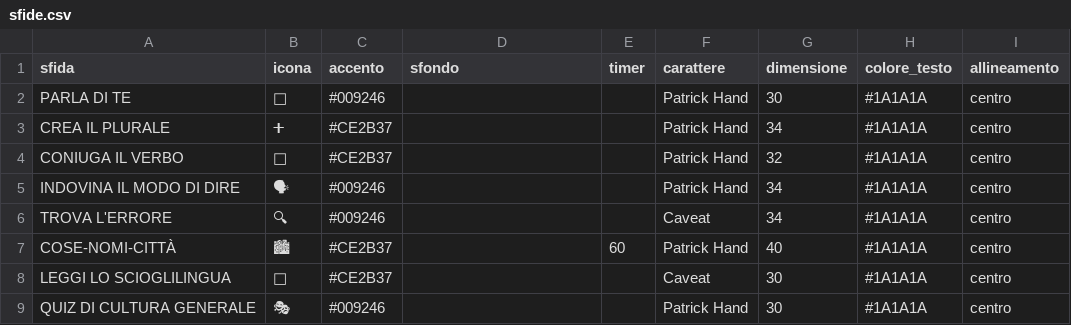
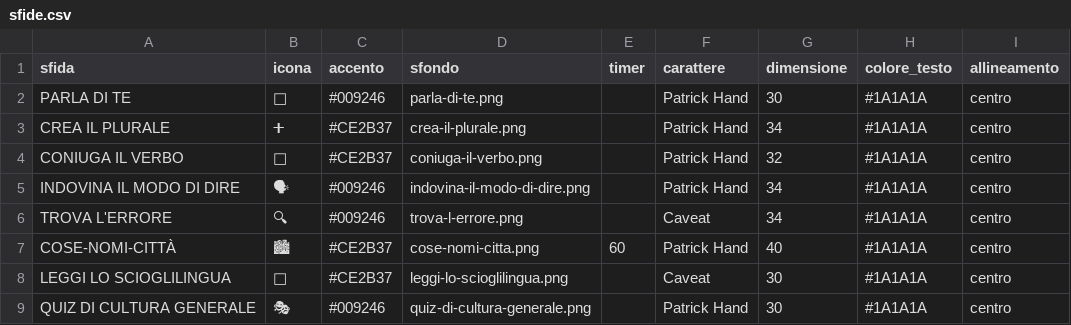
Before and after one commit to abdelhamidzoghlamii-ui/Tutte-le-Strade-parlano-italiano, a CSV file: data/sfide.csv, drawn as a sheet; the diff names each change by its address in the sheet, - before the commit and + after, or states it on an @@ line.

```diff
--- a/data/sfide.csv
+++ b/data/sfide.csv
-D2 (sfondo): (empty)
+D2 (sfondo): parla-di-te.png
-D3 (sfondo): (empty)
+D3 (sfondo): crea-il-plurale.png
-D4 (sfondo): (empty)
+D4 (sfondo): coniuga-il-verbo.png
-D5 (sfondo): (empty)
+D5 (sfondo): indovina-il-modo-di-dire.png
-D6 (sfondo): (empty)
+D6 (sfondo): trova-l-errore.png
-D7 (sfondo): (empty)
+D7 (sfondo): cose-nomi-citta.png
-D8 (sfondo): (empty)
+D8 (sfondo): leggi-lo-scioglilingua.png
-D9 (sfondo): (empty)
+D9 (sfondo): quiz-di-cultura-generale.png
```
Also changed, not shown: 12 other files.
